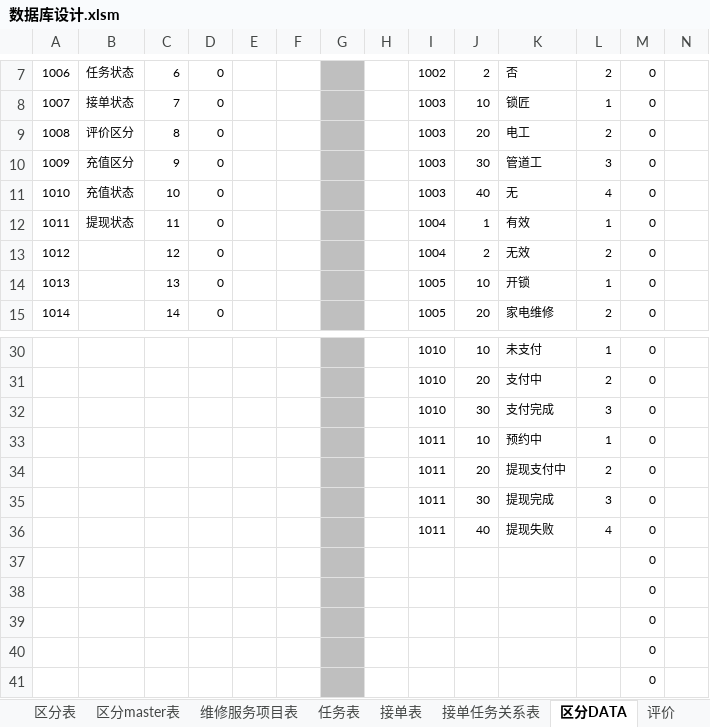
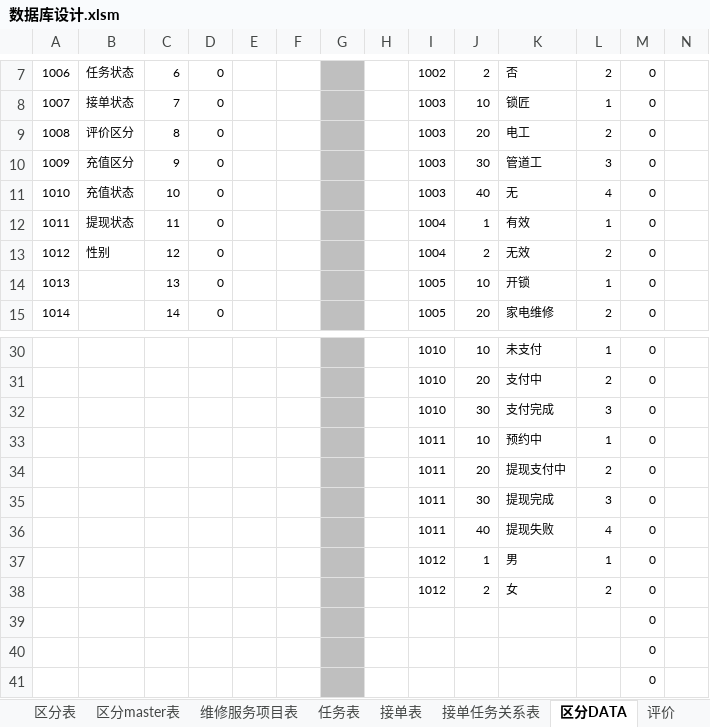
Before and after one commit to jutao/exg, an Excel workbook: 数据库及分工表/数据库设计.xlsm, sheet 区分DATA, drawn as a sheet; only a part is shown, gaps mark what is left out; values as stored, in another font and other column widths than the file's, no borders; removed rows and columns are numbered as before the commit, all else as after; rows hold the shown columns only; the diff names each change by its address in the sheet, - before the commit and + after, or states it on an @@ line.

Commit message:
性别

```diff
--- a/数据库及分工表/数据库设计.xlsm (sheet 区分DATA)
+++ b/数据库及分工表/数据库设计.xlsm (sheet 区分DATA)
-B13: (empty)
+B13: 性别
-row 37:  |  |  |  |  |  |  |  |  |  |  |  | 0
-row 38:  |  |  |  |  |  |  |  |  |  |  |  | 0
+row 37:  |  |  |  |  |  |  |  | 1012 | 1 | 男 | 1 | 0
+row 38:  |  |  |  |  |  |  |  | 1012 | 2 | 女 | 2 | 0
```
